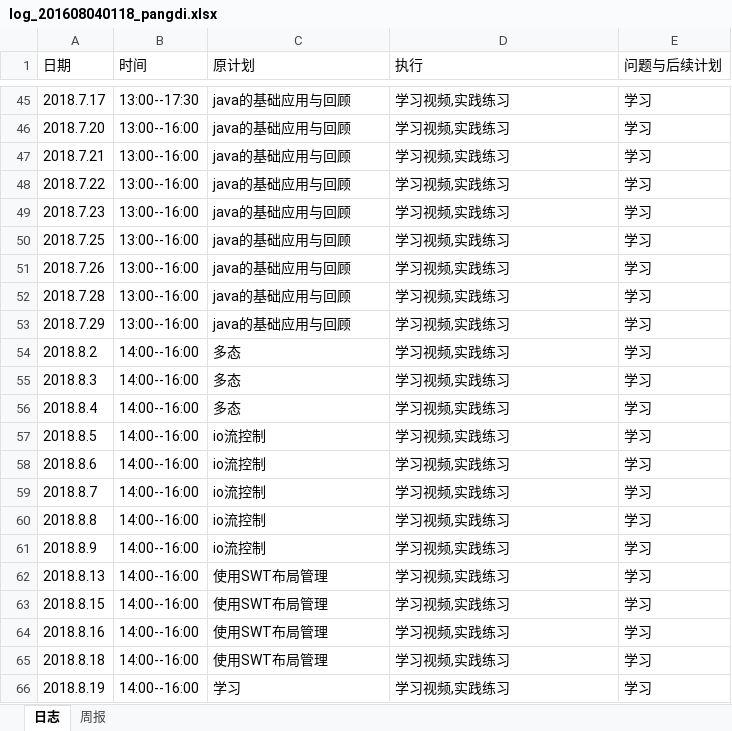
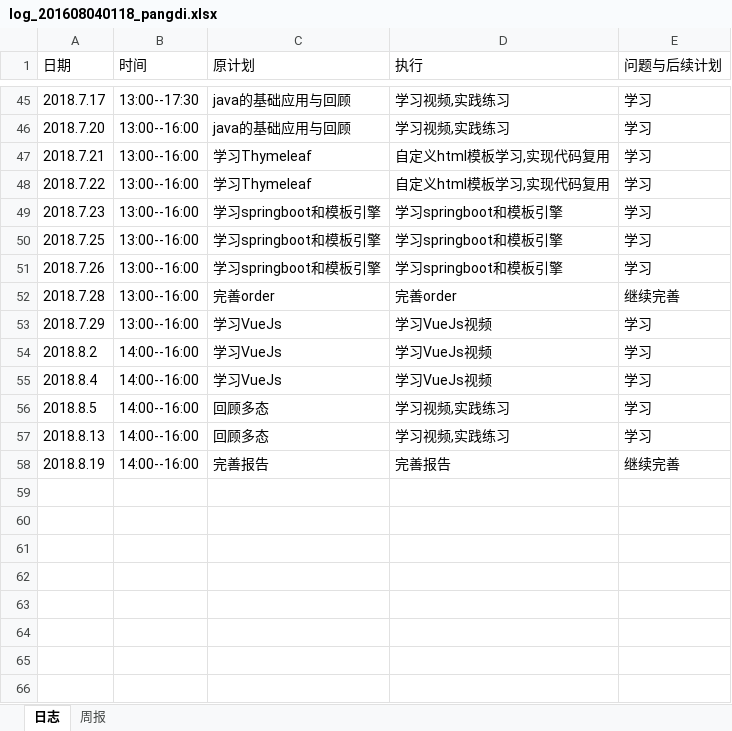
Before and after one commit to xiaoyuan1/xiaoyuandingcan, an Excel workbook: hero/doc/log/log_201608040118_pangdi.xlsx, sheet 日志, drawn as a sheet; only a part is shown, gaps mark what is left out; values as stored, in another font and other column widths than the file's, no borders; removed rows and columns are numbered as before the commit, all else as after; the diff names each change by its address in the sheet, - before the commit and + after, or states it on an @@ line.

```diff
--- a/hero/doc/log/log_201608040118_pangdi.xlsx (sheet 日志)
+++ b/hero/doc/log/log_201608040118_pangdi.xlsx (sheet 日志)
-C47:C48 (原计划): java的基础应用与回顾
+C47:C48 (原计划): 学习Thymeleaf
-D47:D48 (执行): 学习视频,实践练习
+D47:D48 (执行): 自定义html模板学习,实现代码复用
-C49:C51 (原计划): java的基础应用与回顾
+C49:C51 (原计划): 学习springboot和模板引擎
-D49:D51 (执行): 学习视频,实践练习
+D49:D51 (执行): 学习springboot和模板引擎
-C52 (原计划): java的基础应用与回顾
+C52 (原计划): 完善order
-D52 (执行): 学习视频,实践练习
+D52 (执行): 完善order
-E52 (问题与后续计划): 学习
+E52 (问题与后续计划): 继续完善
-C53 (原计划): java的基础应用与回顾
+C53 (原计划): 学习VueJs
-D53:D54 (执行): 学习视频,实践练习
+D53:D54 (执行): 学习VueJs视频
-C54 (原计划): 多态
+C54 (原计划): 学习VueJs
-row 55: 2018.8.3 | 14:00--16:00 | 多态 | 学习视频,实践练习 | 学习
-C55 (原计划): 多态
+C55 (原计划): 学习VueJs
-D55 (执行): 学习视频,实践练习
+D55 (执行): 学习VueJs视频
-C56 (原计划): io流控制
+C56 (原计划): 回顾多态
-row 58: 2018.8.6 | 14:00--16:00 | io流控制 | 学习视频,实践练习 | 学习
-row 59: 2018.8.7 | 14:00--16:00 | io流控制 | 学习视频,实践练习 | 学习
-row 60: 2018.8.8 | 14:00--16:00 | io流控制 | 学习视频,实践练习 | 学习
-row 61: 2018.8.9 | 14:00--16:00 | io流控制 | 学习视频,实践练习 | 学习
-C57 (原计划): 使用SWT布局管理
+C57 (原计划): 回顾多态
-row 63: 2018.8.15 | 14:00--16:00 | 使用SWT布局管理 | 学习视频,实践练习 | 学习
-row 64: 2018.8.16 | 14:00--16:00 | 使用SWT布局管理 | 学习视频,实践练习 | 学习
-row 65: 2018.8.18 | 14:00--16:00 | 使用SWT布局管理 | 学习视频,实践练习 | 学习
-C58 (原计划): 学习
+C58 (原计划): 完善报告
-D58 (执行): 学习视频,实践练习
+D58 (执行): 完善报告
-E58 (问题与后续计划): 学习
+E58 (问题与后续计划): 继续完善
```
Also changed, not shown: 2 other files.
